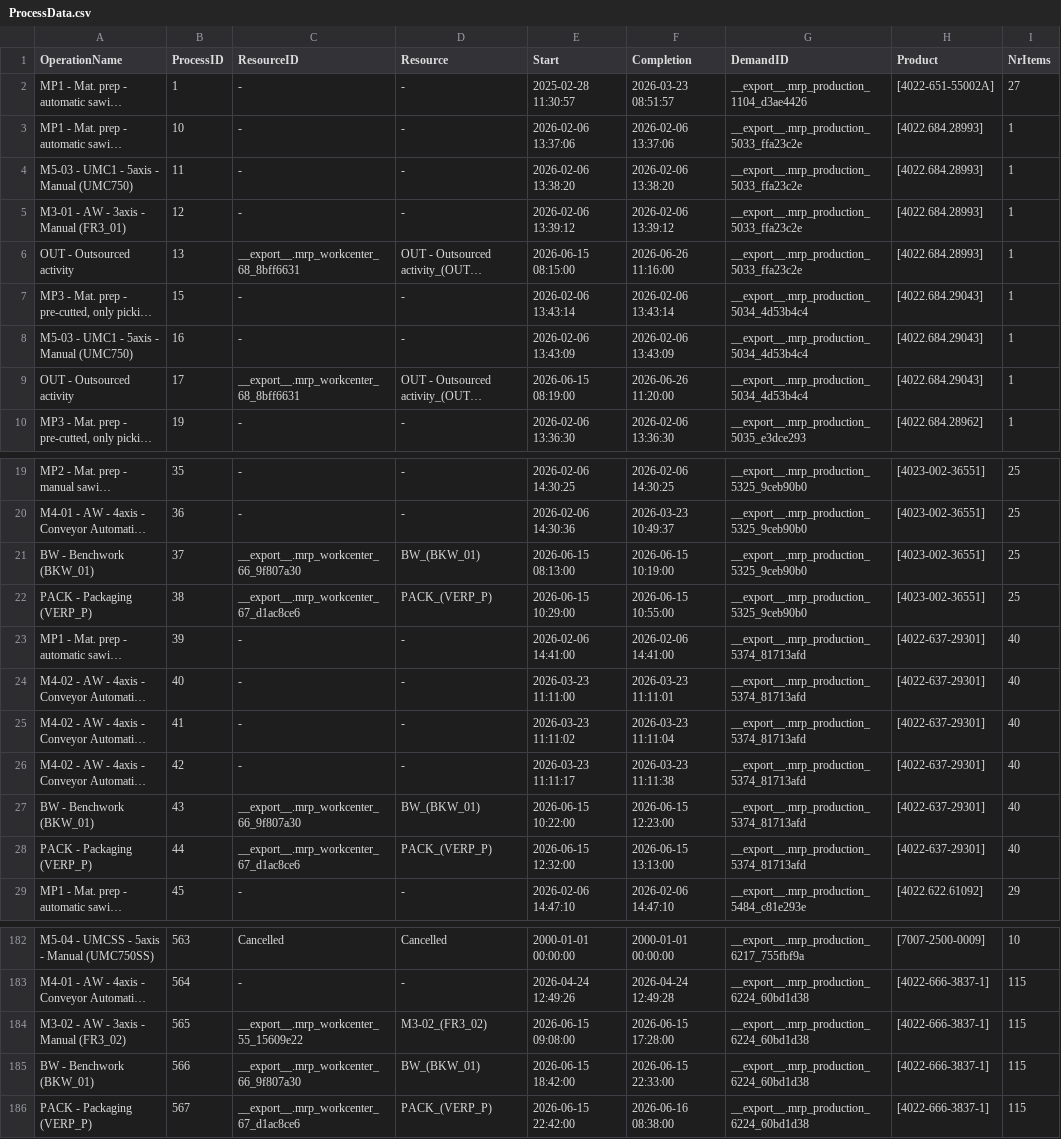
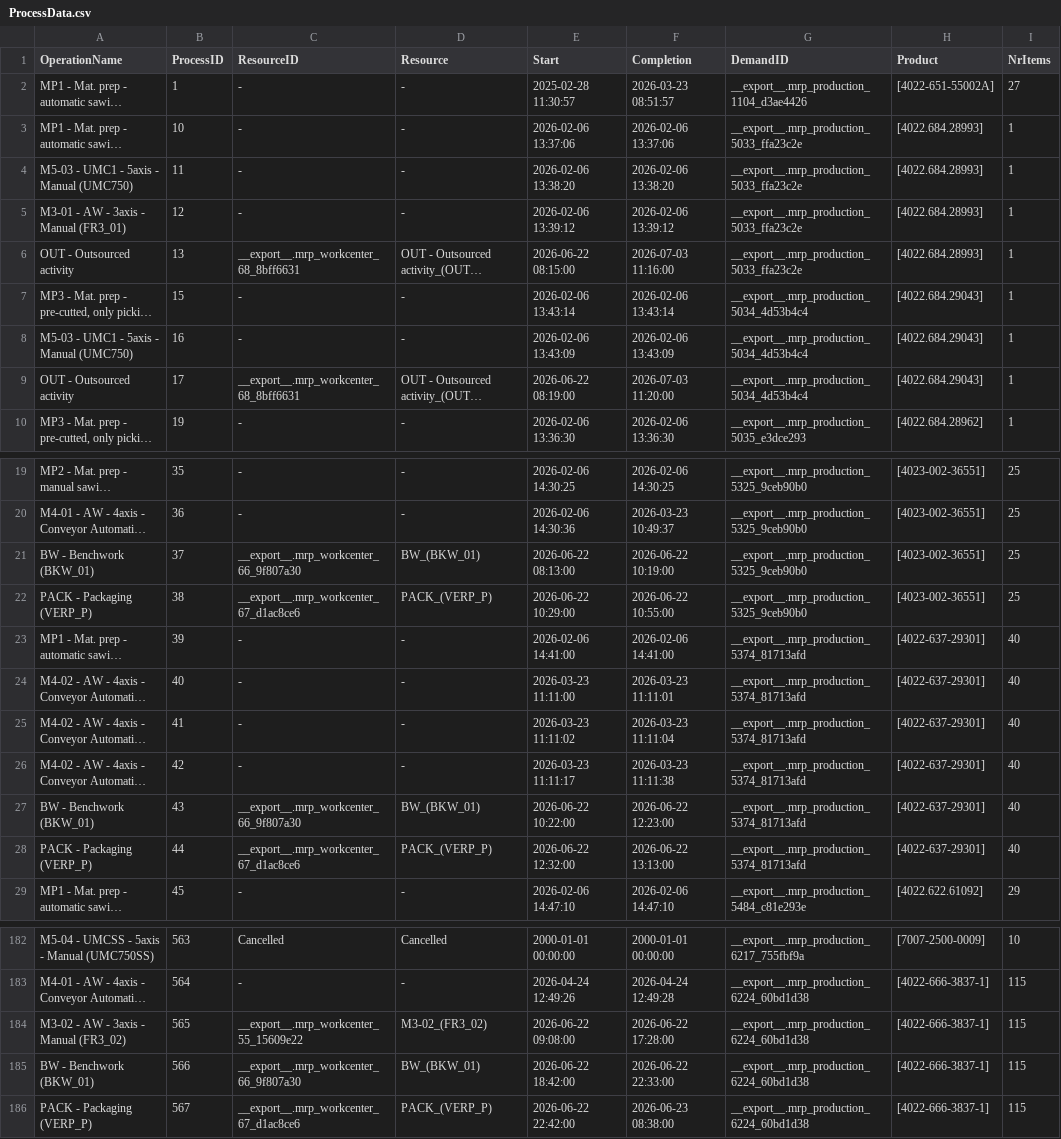
Before and after one commit to muratfirat78/ProductionPlanning, a CSV file: ProcessData.csv, drawn as a sheet; only a part is shown, gaps mark what is left out; long unchanged cells end in …; the diff names each change by its address in the sheet, - before the commit and + after, or states it on an @@ line.

```diff
--- a/ProcessData.csv
+++ b/ProcessData.csv
-E6 (Start): 2026-06-15 08:15:00
+E6 (Start): 2026-06-22 08:15:00
-F6 (Completion): 2026-06-26 11:16:00
+F6 (Completion): 2026-07-03 11:16:00
-E9 (Start): 2026-06-15 08:19:00
+E9 (Start): 2026-06-22 08:19:00
-F9 (Completion): 2026-06-26 11:20:00
+F9 (Completion): 2026-07-03 11:20:00
-E21 (Start): 2026-06-15 08:13:00
+E21 (Start): 2026-06-22 08:13:00
-F21 (Completion): 2026-06-15 10:19:00
+F21 (Completion): 2026-06-22 10:19:00
-E22 (Start): 2026-06-15 10:29:00
+E22 (Start): 2026-06-22 10:29:00
-F22 (Completion): 2026-06-15 10:55:00
+F22 (Completion): 2026-06-22 10:55:00
-E27 (Start): 2026-06-15 10:22:00
+E27 (Start): 2026-06-22 10:22:00
-F27 (Completion): 2026-06-15 12:23:00
+F27 (Completion): 2026-06-22 12:23:00
-E28 (Start): 2026-06-15 12:32:00
+E28 (Start): 2026-06-22 12:32:00
-F28 (Completion): 2026-06-15 13:13:00
+F28 (Completion): 2026-06-22 13:13:00
-E184 (Start): 2026-06-15 09:08:00
+E184 (Start): 2026-06-22 09:08:00
-F184 (Completion): 2026-06-15 17:28:00
+F184 (Completion): 2026-06-22 17:28:00
-E185 (Start): 2026-06-15 18:42:00
+E185 (Start): 2026-06-22 18:42:00
-F185 (Completion): 2026-06-15 22:33:00
+F185 (Completion): 2026-06-22 22:33:00
-E186 (Start): 2026-06-15 22:42:00
+E186 (Start): 2026-06-22 22:42:00
-F186 (Completion): 2026-06-16 08:38:00
+F186 (Completion): 2026-06-23 08:38:00
```
Also changed, not shown: TBRM_Plan_2026-04-28.csv, 6 other files.
